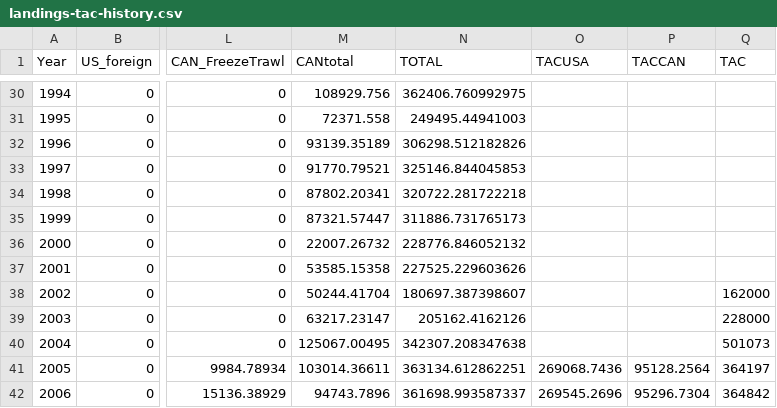
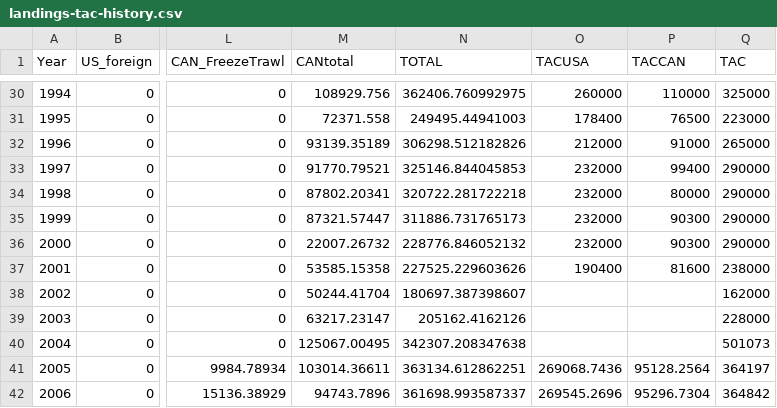
Before and after one commit to pacific-hake/hake-assessment, a CSV file: data/landings-tac-history.csv, drawn as a sheet; only a part is shown, gaps mark what is left out; the diff covers the shown part only; the diff names each change by its address in the sheet, - before the commit and + after, or states it on an @@ line.

```diff
--- a/data/landings-tac-history.csv
+++ b/data/landings-tac-history.csv
-O30 (TACUSA): (empty)
+O30 (TACUSA): 260000
-P30 (TACCAN): (empty)
+P30 (TACCAN): 110000
-Q30 (TAC): (empty)
+Q30 (TAC): 325000
-O31 (TACUSA): (empty)
+O31 (TACUSA): 178400
-P31 (TACCAN): (empty)
+P31 (TACCAN): 76500
-Q31 (TAC): (empty)
+Q31 (TAC): 223000
-O32 (TACUSA): (empty)
+O32 (TACUSA): 212000
-P32 (TACCAN): (empty)
+P32 (TACCAN): 91000
-Q32 (TAC): (empty)
+Q32 (TAC): 265000
-O33:O36 (TACUSA): (empty)
+O33:O36 (TACUSA): 232000
-P33 (TACCAN): (empty)
+P33 (TACCAN): 99400
-Q33:Q36 (TAC): (empty)
+Q33:Q36 (TAC): 290000
-P34 (TACCAN): (empty)
+P34 (TACCAN): 80000
-P35:P36 (TACCAN): (empty)
+P35:P36 (TACCAN): 90300
-O37 (TACUSA): (empty)
+O37 (TACUSA): 190400
-P37 (TACCAN): (empty)
+P37 (TACCAN): 81600
-Q37 (TAC): (empty)
+Q37 (TAC): 238000
```
Also changed, not shown: 41 edited cells elsewhere in this file, 3 other files.
